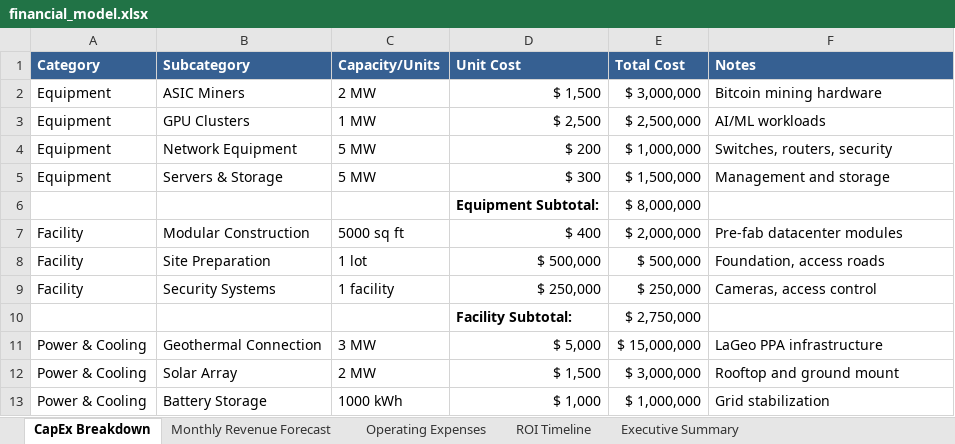
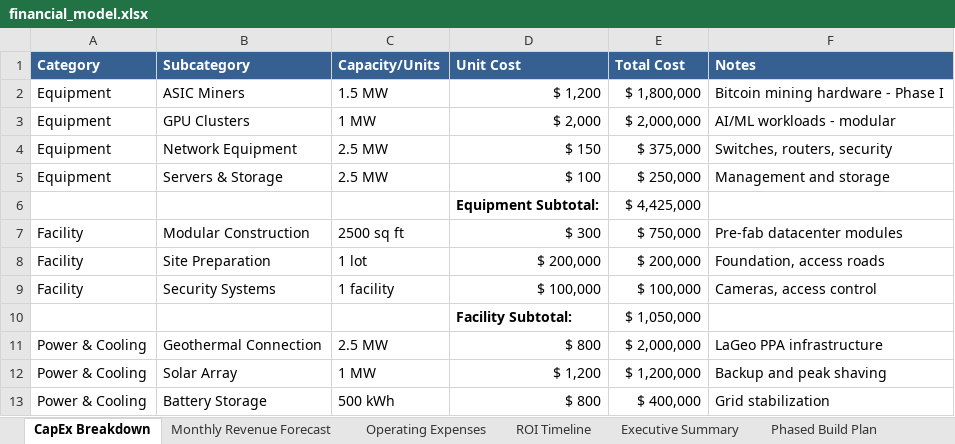
Before and after one commit to kayyrod21/mining-financial-model, an Excel workbook: financial_model.xlsx, sheet CapEx Breakdown, drawn as a sheet; only a part is shown; values as stored, in another font and other column widths than the file's, no borders; the diff covers the shown part only; the diff names each change by its address in the sheet, - before the commit and + after, or states it on an @@ line.

Commit message:
Major update: Correct financial model to Phase I - 2.5MW, .2M CapEx
Key corrections:
- Updated create_financial_model.py for realistic Phase I scope (2.5MW vs 5MW)
- Corrected CapEx from 4M to .2M target investment
- Adjusted revenue: GPU 0K + ASIC 3.5K + Spa .5K = ~6K/month
- Fixed OpEx: Energy 07K + Staff/Other 5K = 32K/month
- Added comprehensive 'Phased Build Plan' worksheet showing growth to 15MW
- Updated Executive Summary with Phase I branding and correct metrics
- Regenerated CapEx visualization charts with corrected data
- Updated README.md and assumptions.md to reflect Phase I scope
- Clarified this models initial 2.5MW deployment, not full build-out

This creates investor-ready model for realistic .2M Phase I deployment.

```diff
--- a/financial_model.xlsx (sheet CapEx Breakdown)
+++ b/financial_model.xlsx (sheet CapEx Breakdown)
+sheet tab: Phased Build Plan
-C2 (Capacity/Units): 2 MW
+C2 (Capacity/Units): 1.5 MW
-D2 (Unit Cost): $ 1,500
+D2 (Unit Cost): $ 1,200
-E2 (Total Cost): $ 3,000,000
+E2 (Total Cost): $ 1,800,000
-F2 (Notes): Bitcoin mining hardware
+F2 (Notes): Bitcoin mining hardware - Phase I
-D3 (Unit Cost): $ 2,500
+D3 (Unit Cost): $ 2,000
-E3 (Total Cost): $ 2,500,000
+E3 (Total Cost): $ 2,000,000
-F3 (Notes): AI/ML workloads
+F3 (Notes): AI/ML workloads - modular
-C4:C5 (Capacity/Units): 5 MW
+C4:C5 (Capacity/Units): 2.5 MW
-D4 (Unit Cost): $ 200
+D4 (Unit Cost): $ 150
-E4 (Total Cost): $ 1,000,000
+E4 (Total Cost): $ 375,000
-D5 (Unit Cost): $ 300
+D5 (Unit Cost): $ 100
-E5 (Total Cost): $ 1,500,000
+E5 (Total Cost): $ 250,000
-E6 (Total Cost): $ 8,000,000
+E6 (Total Cost): $ 4,425,000
-C7 (Capacity/Units): 5000 sq ft
+C7 (Capacity/Units): 2500 sq ft
-D7 (Unit Cost): $ 400
+D7 (Unit Cost): $ 300
-E7 (Total Cost): $ 2,000,000
+E7 (Total Cost): $ 750,000
-D8 (Unit Cost): $ 500,000
+D8 (Unit Cost): $ 200,000
-E8 (Total Cost): $ 500,000
+E8 (Total Cost): $ 200,000
-D9 (Unit Cost): $ 250,000
+D9 (Unit Cost): $ 100,000
-E9 (Total Cost): $ 250,000
+E9 (Total Cost): $ 100,000
-E10 (Total Cost): $ 2,750,000
+E10 (Total Cost): $ 1,050,000
-C11 (Capacity/Units): 3 MW
+C11 (Capacity/Units): 2.5 MW
-D11 (Unit Cost): $ 5,000
+D11 (Unit Cost): $ 800
-E11 (Total Cost): $ 15,000,000
+E11 (Total Cost): $ 2,000,000
-C12 (Capacity/Units): 2 MW
+C12 (Capacity/Units): 1 MW
-D12 (Unit Cost): $ 1,500
+D12 (Unit Cost): $ 1,200
-E12 (Total Cost): $ 3,000,000
+E12 (Total Cost): $ 1,200,000
-F12 (Notes): Rooftop and ground mount
+F12 (Notes): Backup and peak shaving
-C13 (Capacity/Units): 1000 kWh
+C13 (Capacity/Units): 500 kWh
-D13 (Unit Cost): $ 1,000
+D13 (Unit Cost): $ 800
-E13 (Total Cost): $ 1,000,000
+E13 (Total Cost): $ 400,000
```
Also changed, not shown: 3 added rows, 2 removed rows and 13 edited cells elsewhere in this sheet, sheet ROI Timeline, sheet Monthly Revenue Forecast, sheet Operating Expenses, sheet Executive Summary, 5 other files.
